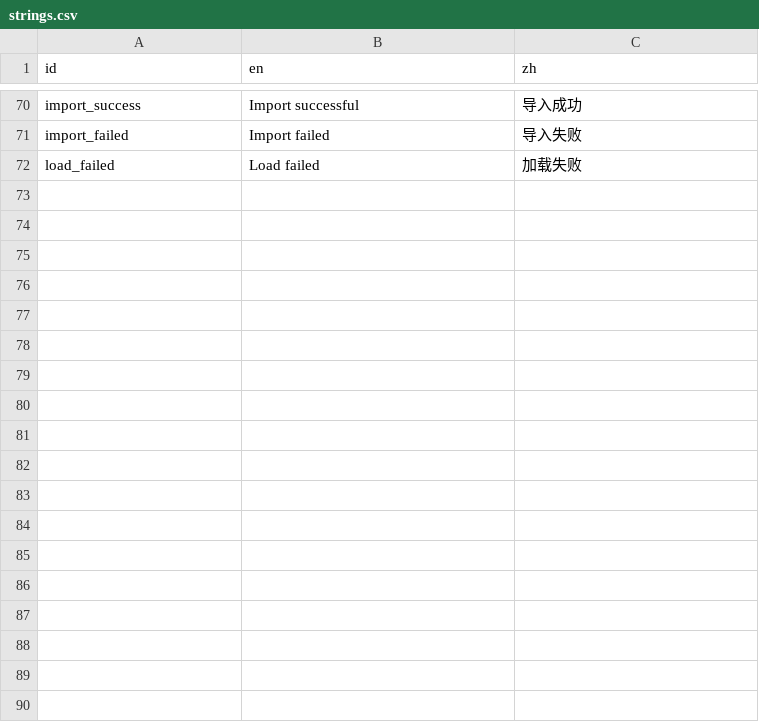
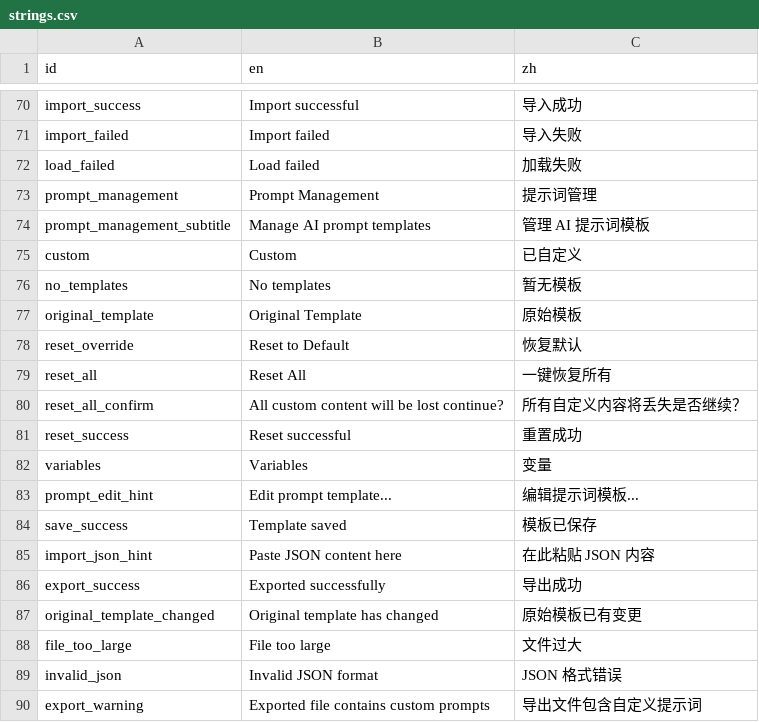
Before and after one commit to xxue-z/Knode, a CSV file: apps/knode_app/res/strings.csv, drawn as a sheet; only a part is shown, gaps mark what is left out.

Commit message:
feat(G4): 提示词模板管理功能
- 删除 PromptRemoteSyncService 死代码
- 扩展 PromptManager: resetOverride, resetAllOverrides, exportAll, importFromJson, getAllTemplates, getOriginalTemplate, extractVariables
- 新建 PromptManagementScreen: 模板列表、导入导出、一键重置
- 新建 PromptEditorScreen: 原始模板只读+可折叠、自定义编辑、变量提取、保存/重置
- 设置页新增提示词管理入口
- 国际化: 新增 18 条字符串并重新生成 strings.dart
- 验证通过: dart analyze 0 error, flutter test 0 失败, 硬编码中文 0 匹配

```diff
--- a/apps/knode_app/res/strings.csv
+++ b/apps/knode_app/res/strings.csv
@@ -72 +72,19 @@ import_failed,Import failed,导入失败
 load_failed,Load failed,加载失败
+prompt_management,Prompt Management,提示词管理
+prompt_management_subtitle,Manage AI prompt templates,管理 AI 提示词模板
+custom,Custom,已自定义
+no_templates,No templates,暂无模板
+original_template,Original Template,原始模板
+reset_override,Reset to Default,恢复默认
+reset_all,Reset All,一键恢复所有
+reset_all_confirm,All custom content will be lost continue?,所有自定义内容将丢失是否继续？
+reset_success,Reset successful,重置成功
+variables,Variables,变量
+prompt_edit_hint,Edit prompt template...,编辑提示词模板...
+save_success,Template saved,模板已保存
+import_json_hint,Paste JSON content here,在此粘贴 JSON 内容
+export_success,Exported successfully,导出成功
+original_template_changed,Original template has changed,原始模板已有变更
+file_too_large,File too large,文件过大
+invalid_json,Invalid JSON format,JSON 格式错误
+export_warning,Exported file contains custom prompts,导出文件包含自定义提示词
```
Also changed, not shown: 13 other files.
